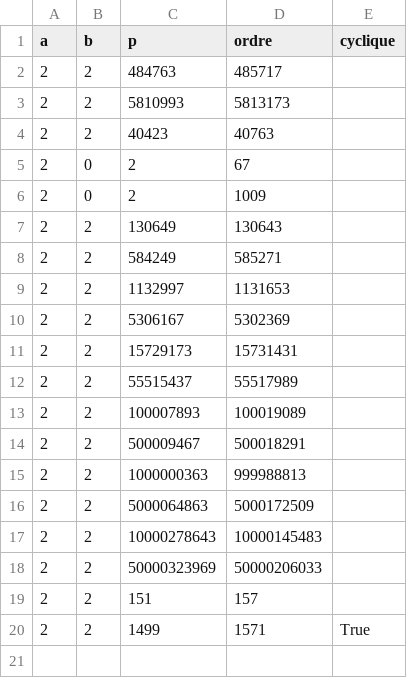
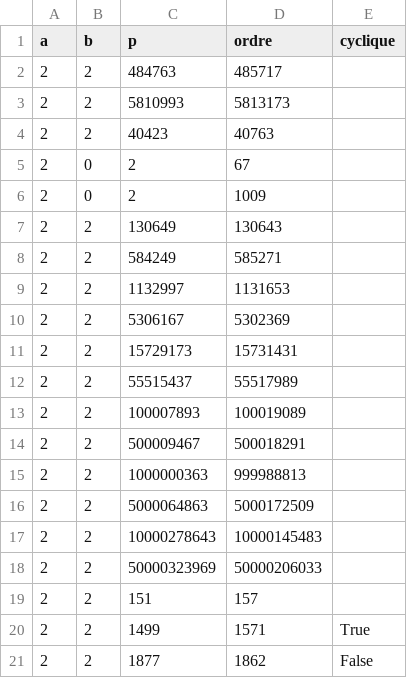
Before and after one commit to rd-cpu/tipe, a CSV file: crack/CE.csv, drawn as a sheet.

```diff
--- a/crack/CE.csv
+++ b/crack/CE.csv
@@ -20 +20,2 @@ a,b,p,ordre,cyclique
 2,2,1499,1571,True
+2,2,1877,1862,False
```
Also changed, not shown: 2 other files.
